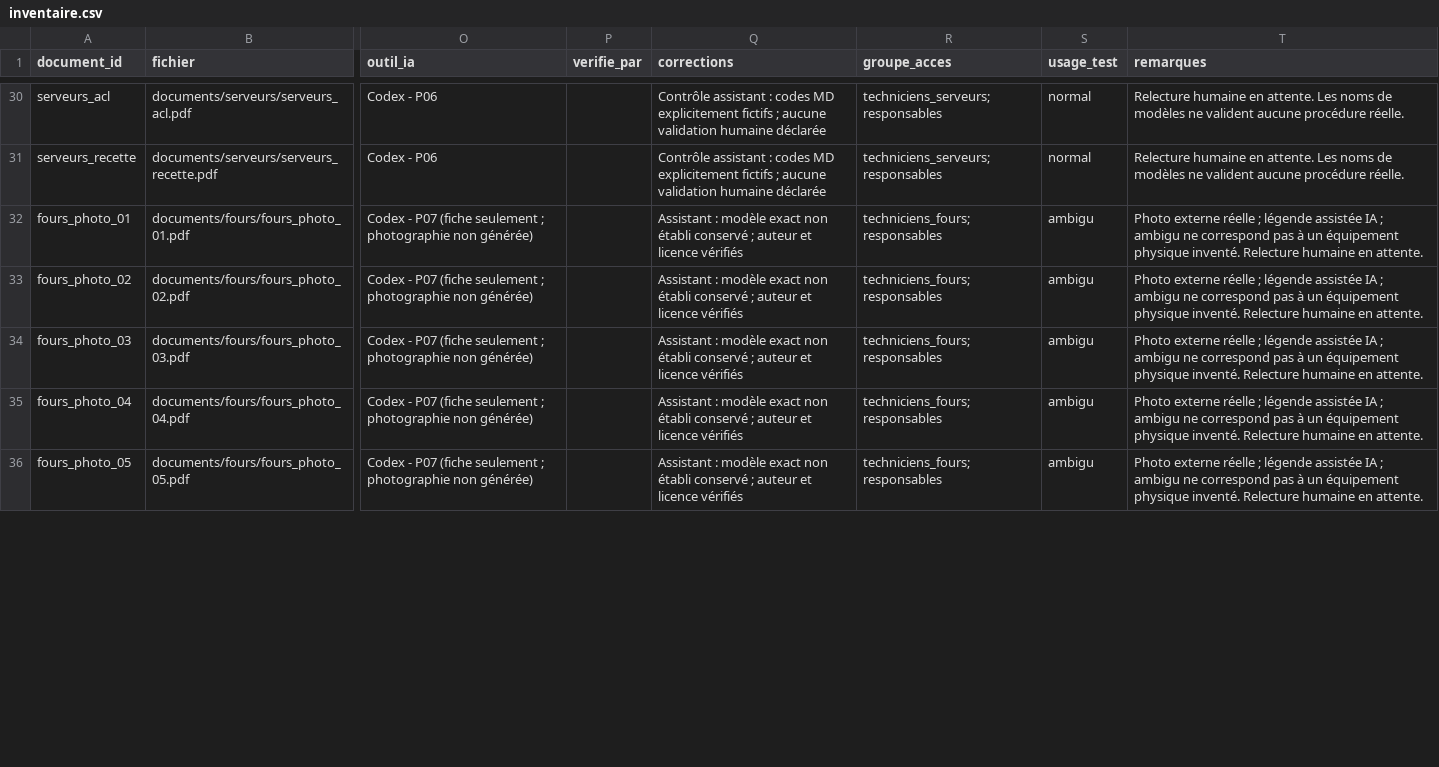
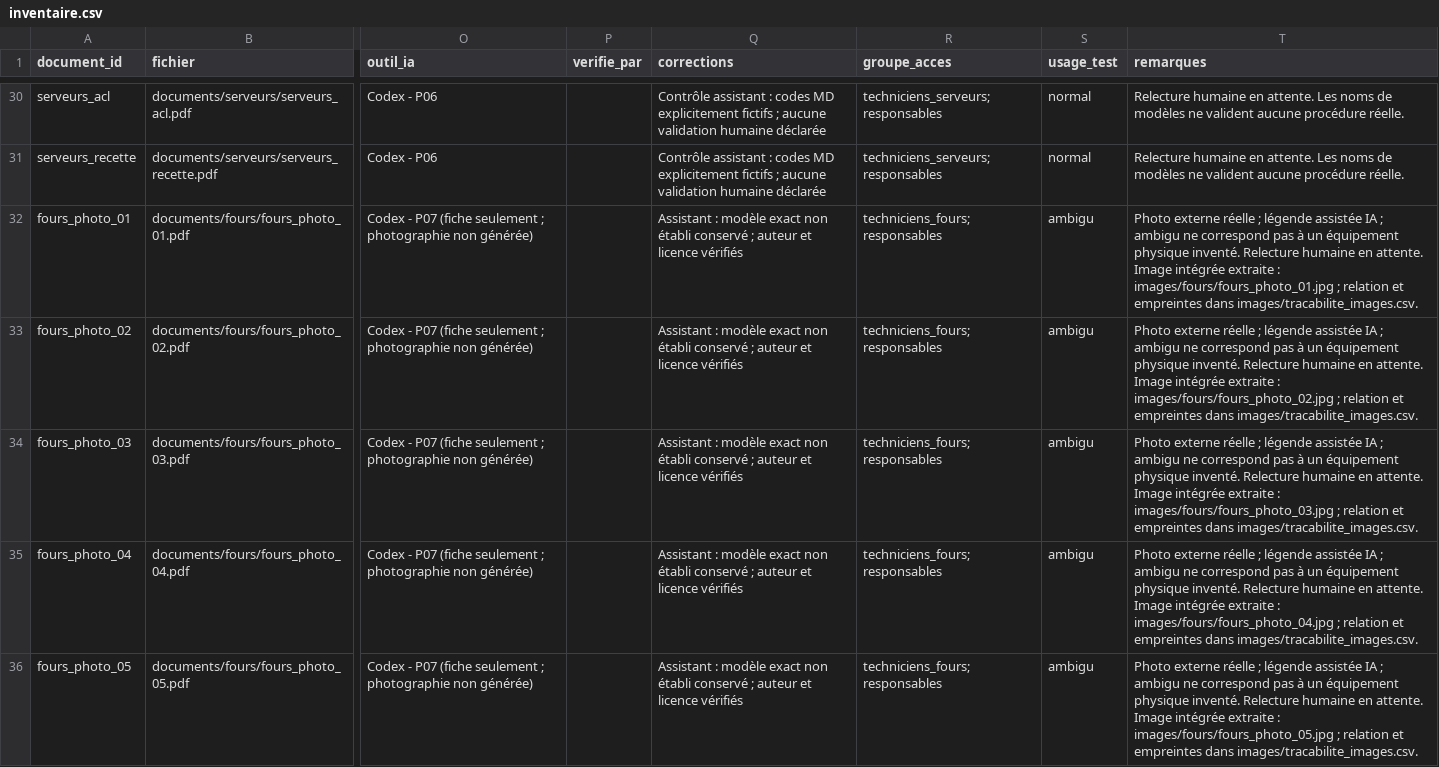
Before and after one commit to ayoubbelouanas/maintidoc, a CSV file: corpus/inventaire.csv, drawn as a sheet; only a part is shown, gaps mark what is left out; the diff covers the shown part only; the diff names each change by its address in the sheet, - before the commit and + after, or states it on an @@ line.

Commit message:
docs(corpus): trace extracted photo assets

```diff
--- a/corpus/inventaire.csv
+++ b/corpus/inventaire.csv
-T32 (remarques): …en attente.
+T32 (remarques): …en attente. Image intégrée extraite : images/fours/fours_photo_01.jpg ; relation et empreintes dans images/tracabilite_images.csv.
-T33 (remarques): …en attente.
+T33 (remarques): …en attente. Image intégrée extraite : images/fours/fours_photo_02.jpg ; relation et empreintes dans images/tracabilite_images.csv.
-T34 (remarques): …en attente.
+T34 (remarques): …en attente. Image intégrée extraite : images/fours/fours_photo_03.jpg ; relation et empreintes dans images/tracabilite_images.csv.
-T35 (remarques): …en attente.
+T35 (remarques): …en attente. Image intégrée extraite : images/fours/fours_photo_04.jpg ; relation et empreintes dans images/tracabilite_images.csv.
-T36 (remarques): …en attente.
+T36 (remarques): …en attente. Image intégrée extraite : images/fours/fours_photo_05.jpg ; relation et empreintes dans images/tracabilite_images.csv.
```
Also changed, not shown: 5 edited cells elsewhere in this file, 20 other files.
